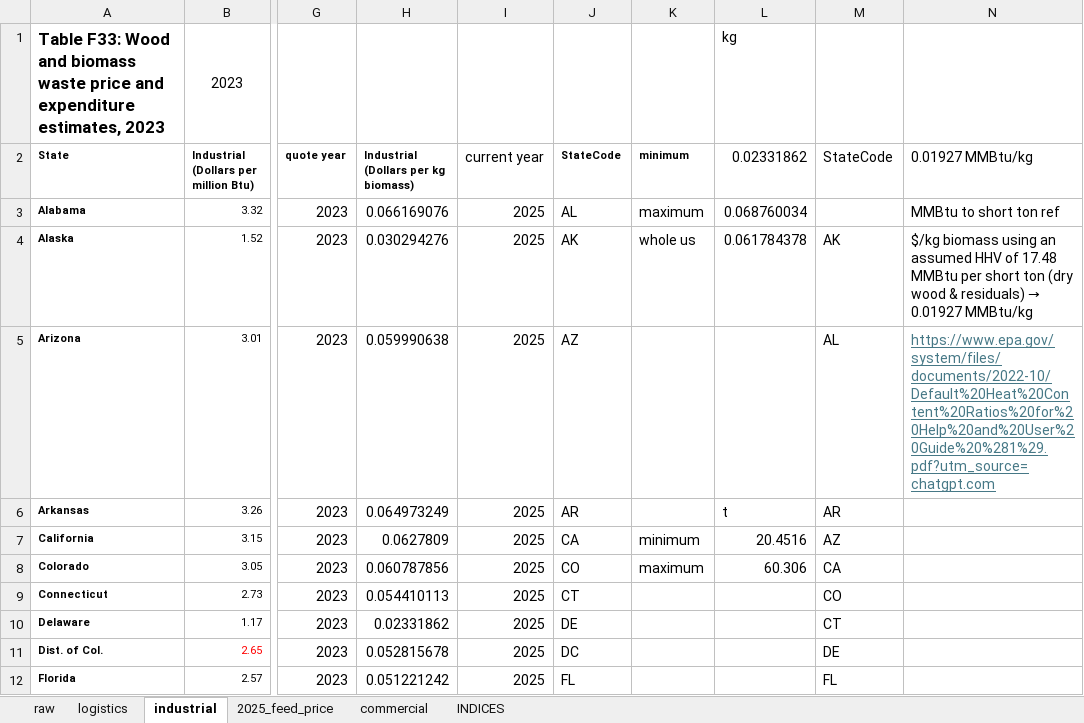
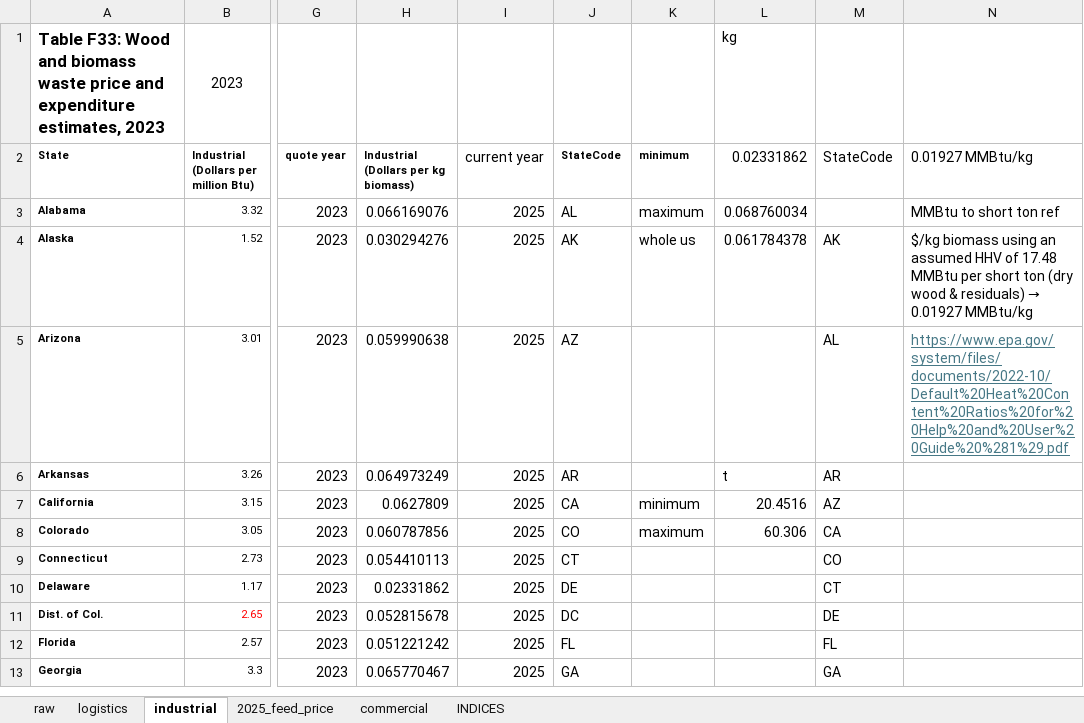
Before and after one commit to SzuHannah/Susbiographite, an Excel workbook: data/prices/feedstock_price_eia.xlsx, sheet industrial, drawn as a sheet; only a part is shown, gaps mark what is left out; the shorter side is filled out with more unchanged rows; values as stored, in another font and other column widths than the file's, no borders; the diff names each change by its address in the sheet, - before the commit and + after, or states it on an @@ line.

Commit message:
update ref in feedstock price data

```diff
--- a/data/prices/feedstock_price_eia.xlsx (sheet industrial)
+++ b/data/prices/feedstock_price_eia.xlsx (sheet industrial)
-N5 (0.01927 MMBtu/kg): https://www.epa.gov/system/files/documents/2022-10/Default%20Heat%20Content%20Ratios%20for%20Help%20and%20User%20Guide%20%281%29.pdf?utm_source=chatgpt.com
+N5 (0.01927 MMBtu/kg): https://www.epa.gov/system/files/documents/2022-10/Default%20Heat%20Content%20Ratios%20for%20Help%20and%20User%20Guide%20%281%29.pdf
```
